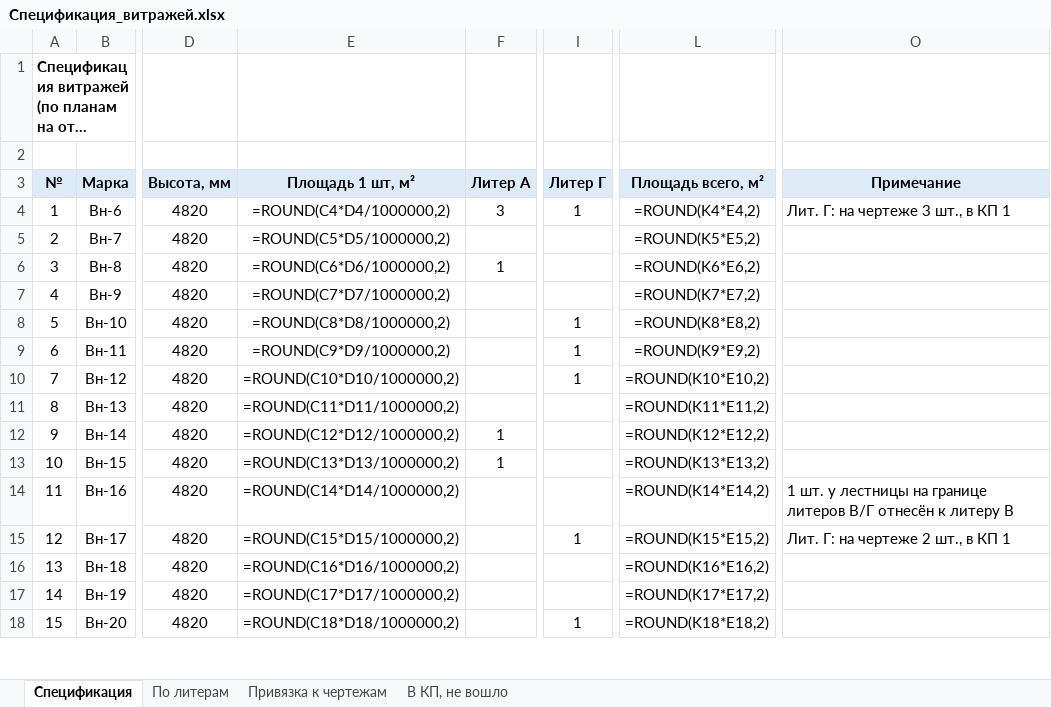
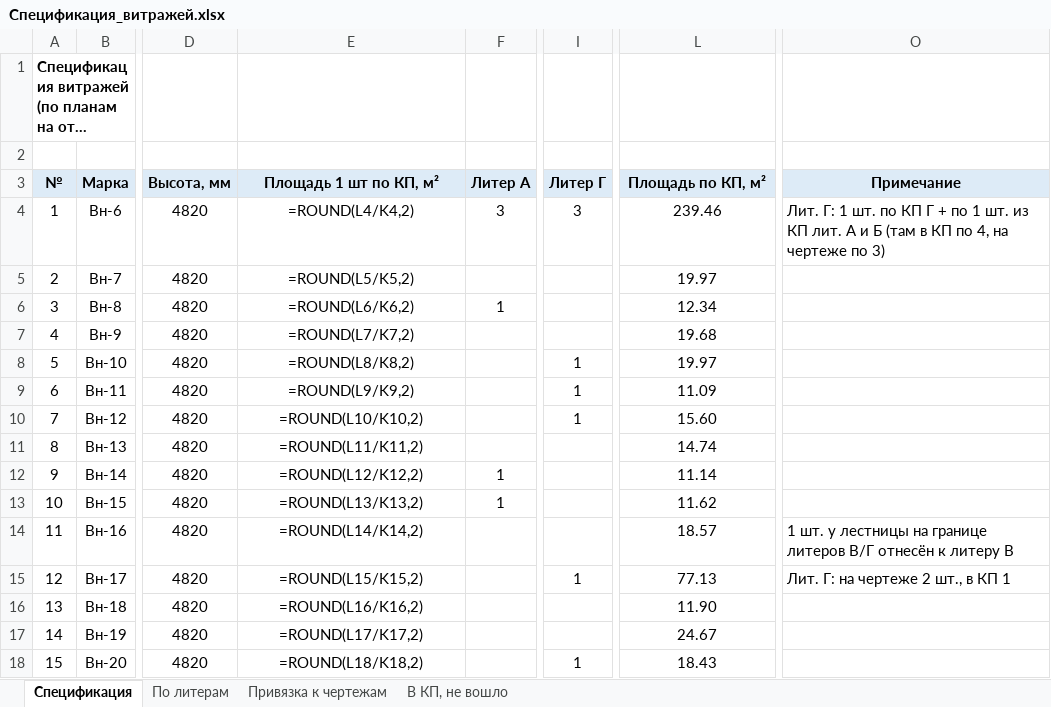
Before and after one commit to RedIndeez/trash, an Excel workbook: Спецификация_витражей.xlsx, sheet Спецификация, drawn as a sheet; only a part is shown, gaps mark what is left out; long unchanged cells end in …; values as stored, in another font and other column widths than the file's, no borders; formulas without a stored value are shown as written; the diff covers the shown part only; the diff names each change by its address in the sheet, - before the commit and + after, or states it on an @@ line.

```diff
--- a/Спецификация_витражей.xlsx (sheet Спецификация)
+++ b/Спецификация_витражей.xlsx (sheet Спецификация)
-E3: Площадь 1 шт, м²
+E3: Площадь 1 шт по КП, м²
-L3: Площадь всего, м²
+L3: Площадь по КП, м²
-E4 (Площадь 1 шт по КП, м²): =ROUND(C4*D4/1000000,2)
+E4 (Площадь 1 шт по КП, м²): =ROUND(L4/K4,2)
-I4 (Литер Г): 1
+I4 (Литер Г): 3
-L4 (Площадь по КП, м²): =ROUND(K4*E4,2)
+L4 (Площадь по КП, м²): 239.46
-O4 (Примечание): Лит. Г: на чертеже 3 шт., в КП 1
+O4 (Примечание): Лит. Г: 1 шт. по КП Г + по 1 шт. из КП лит. А и Б (там в КП по 4, на чертеже по 3)
-E5 (Площадь 1 шт по КП, м²): =ROUND(C5*D5/1000000,2)
+E5 (Площадь 1 шт по КП, м²): =ROUND(L5/K5,2)
-L5 (Площадь по КП, м²): =ROUND(K5*E5,2)
+L5 (Площадь по КП, м²): 19.97
-E6 (Площадь 1 шт по КП, м²): =ROUND(C6*D6/1000000,2)
+E6 (Площадь 1 шт по КП, м²): =ROUND(L6/K6,2)
-L6 (Площадь по КП, м²): =ROUND(K6*E6,2)
+L6 (Площадь по КП, м²): 12.34
-E7 (Площадь 1 шт по КП, м²): =ROUND(C7*D7/1000000,2)
+E7 (Площадь 1 шт по КП, м²): =ROUND(L7/K7,2)
-L7 (Площадь по КП, м²): =ROUND(K7*E7,2)
+L7 (Площадь по КП, м²): 19.68
-E8 (Площадь 1 шт по КП, м²): =ROUND(C8*D8/1000000,2)
+E8 (Площадь 1 шт по КП, м²): =ROUND(L8/K8,2)
-L8 (Площадь по КП, м²): =ROUND(K8*E8,2)
+L8 (Площадь по КП, м²): 19.97
-E9 (Площадь 1 шт по КП, м²): =ROUND(C9*D9/1000000,2)
+E9 (Площадь 1 шт по КП, м²): =ROUND(L9/K9,2)
-L9 (Площадь по КП, м²): =ROUND(K9*E9,2)
+L9 (Площадь по КП, м²): 11.09
-E10 (Площадь 1 шт по КП, м²): =ROUND(C10*D10/1000000,2)
+E10 (Площадь 1 шт по КП, м²): =ROUND(L10/K10,2)
-L10 (Площадь по КП, м²): =ROUND(K10*E10,2)
+L10 (Площадь по КП, м²): 15.60
-E11 (Площадь 1 шт по КП, м²): =ROUND(C11*D11/1000000,2)
+E11 (Площадь 1 шт по КП, м²): =ROUND(L11/K11,2)
-L11 (Площадь по КП, м²): =ROUND(K11*E11,2)
+L11 (Площадь по КП, м²): 14.74
-E12 (Площадь 1 шт по КП, м²): =ROUND(C12*D12/1000000,2)
+E12 (Площадь 1 шт по КП, м²): =ROUND(L12/K12,2)
-L12 (Площадь по КП, м²): =ROUND(K12*E12,2)
+L12 (Площадь по КП, м²): 11.14
-E13 (Площадь 1 шт по КП, м²): =ROUND(C13*D13/1000000,2)
+E13 (Площадь 1 шт по КП, м²): =ROUND(L13/K13,2)
-L13 (Площадь по КП, м²): =ROUND(K13*E13,2)
+L13 (Площадь по КП, м²): 11.62
-E14 (Площадь 1 шт по КП, м²): =ROUND(C14*D14/1000000,2)
+E14 (Площадь 1 шт по КП, м²): =ROUND(L14/K14,2)
-L14 (Площадь по КП, м²): =ROUND(K14*E14,2)
+L14 (Площадь по КП, м²): 18.57
-E15 (Площадь 1 шт по КП, м²): =ROUND(C15*D15/1000000,2)
+E15 (Площадь 1 шт по КП, м²): =ROUND(L15/K15,2)
-L15 (Площадь по КП, м²): =ROUND(K15*E15,2)
+L15 (Площадь по КП, м²): 77.13
-E16 (Площадь 1 шт по КП, м²): =ROUND(C16*D16/1000000,2)
+E16 (Площадь 1 шт по КП, м²): =ROUND(L16/K16,2)
-L16 (Площадь по КП, м²): =ROUND(K16*E16,2)
+L16 (Площадь по КП, м²): 11.90
-E17 (Площадь 1 шт по КП, м²): =ROUND(C17*D17/1000000,2)
+E17 (Площадь 1 шт по КП, м²): =ROUND(L17/K17,2)
-L17 (Площадь по КП, м²): =ROUND(K17*E17,2)
+L17 (Площадь по КП, м²): 24.67
-E18 (Площадь 1 шт по КП, м²): =ROUND(C18*D18/1000000,2)
+E18 (Площадь 1 шт по КП, м²): =ROUND(L18/K18,2)
-L18 (Площадь по КП, м²): =ROUND(K18*E18,2)
+L18 (Площадь по КП, м²): 18.43
```
Also changed, not shown: 5 edited cells elsewhere in this sheet, sheet По литерам, sheet В КП, не вошло, sheet Привязка к чертежам, 1 other file.
